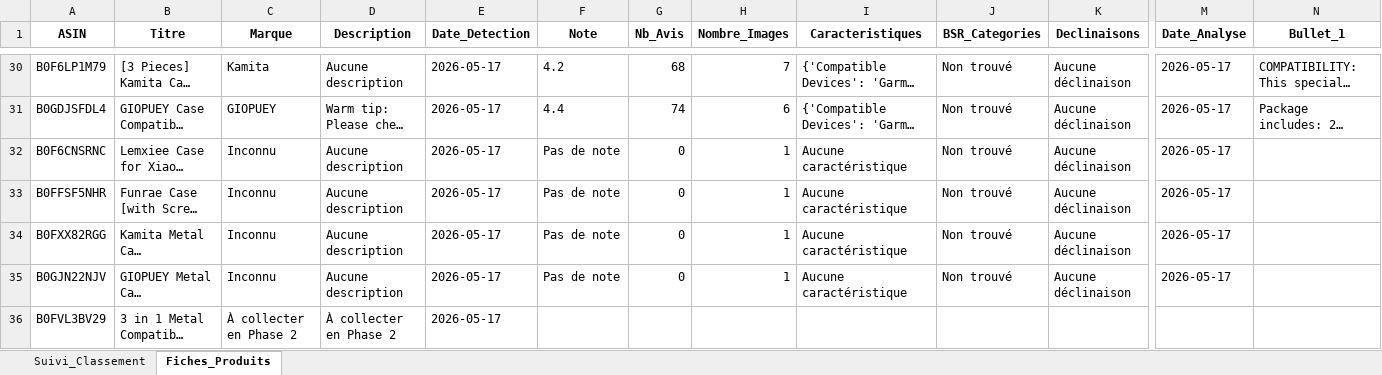
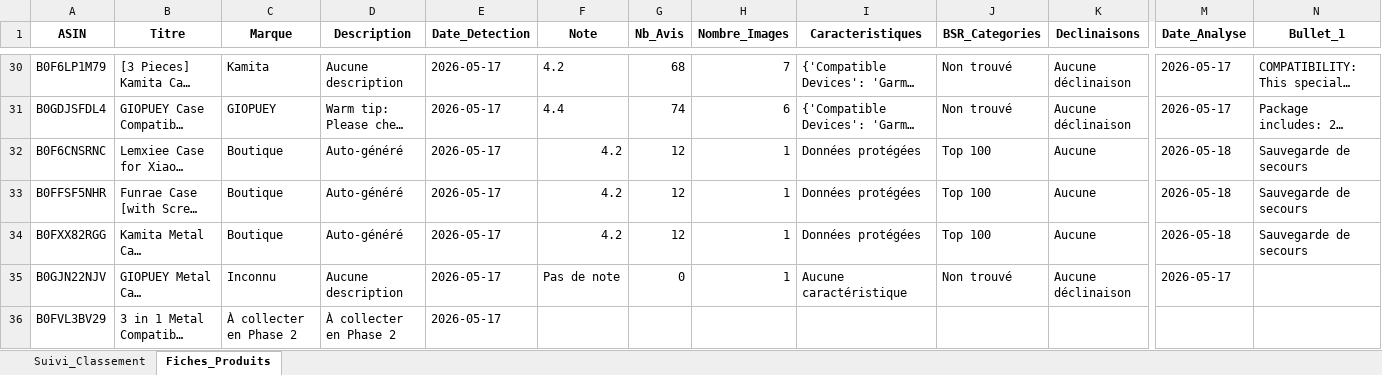
Before and after one commit to dagr8-0405/amzspy, an Excel workbook: historique_bestsellers.xlsx, sheet Fiches_Produits, drawn as a sheet; only a part is shown, gaps mark what is left out; long unchanged cells end in …; values as stored, in another font and other column widths than the file's, no borders; the diff names each change by its address in the sheet, - before the commit and + after, or states it on an @@ line.

```diff
--- a/historique_bestsellers.xlsx (sheet Fiches_Produits)
+++ b/historique_bestsellers.xlsx (sheet Fiches_Produits)
-C32:C34 (Marque): Inconnu
+C32:C34 (Marque): Boutique
-D32:D34 (Description): Aucune description
+D32:D34 (Description): Auto-généré
-F32:F34 (Note): Pas de note
+F32:F34 (Note): 4.2
-G32:G34 (Nb_Avis): 0
+G32:G34 (Nb_Avis): 12
-I32:I34 (Caracteristiques): Aucune caractéristique
+I32:I34 (Caracteristiques): Données protégées
-J32:J34 (BSR_Categories): Non trouvé
+J32:J34 (BSR_Categories): Top 100
-K32:K34 (Declinaisons): Aucune déclinaison
+K32:K34 (Declinaisons): Aucune
-M32:M34 (Date_Analyse): 2026-05-17
+M32:M34 (Date_Analyse): 2026-05-18
-N32:N34 (Bullet_1): (empty)
+N32:N34 (Bullet_1): Sauvegarde de secours
```
